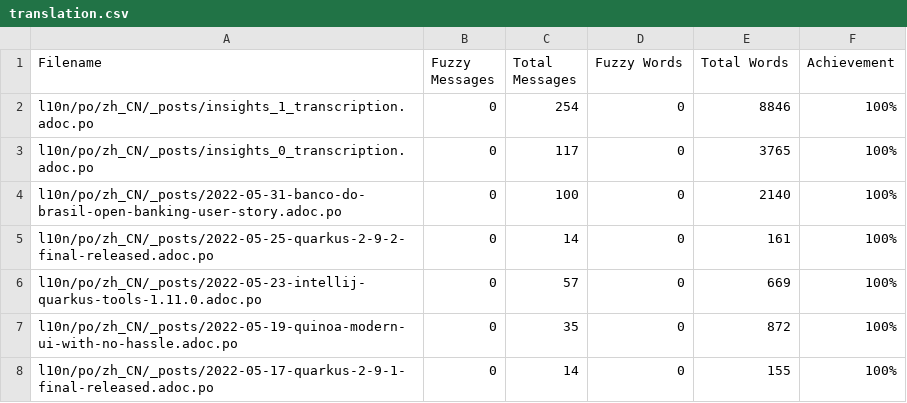
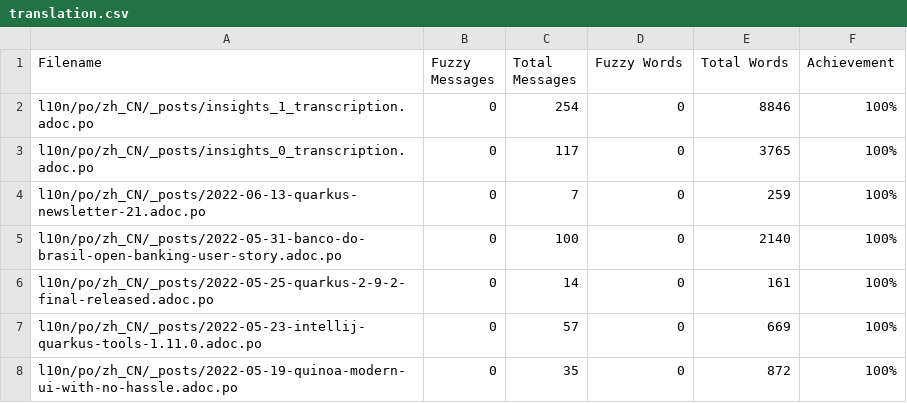
Before and after one commit to giant35/quarkusZH, a CSV file: l10n/stats/translation.csv, drawn as a sheet; only a part is shown; the shorter side is filled out with more unchanged rows; the diff names each change by its address in the sheet, - before the commit and + after, or states it on an @@ line.

Commit message:
Update translation stats

```diff
--- a/l10n/stats/translation.csv
+++ b/l10n/stats/translation.csv
+row 4: l10n/po/zh_CN/_posts/2022-06-13-quarkus-newsletter-21.adoc.po | 0 | 7 | 0 | 259 | 100%
```
